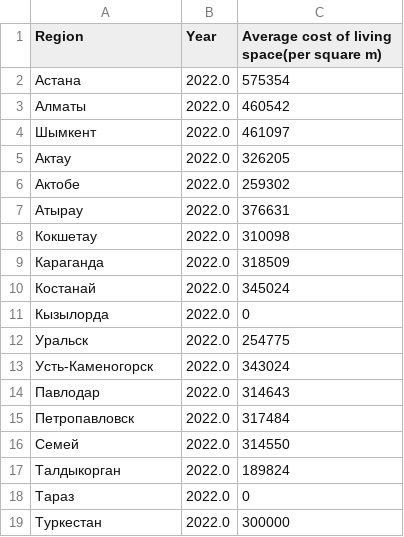
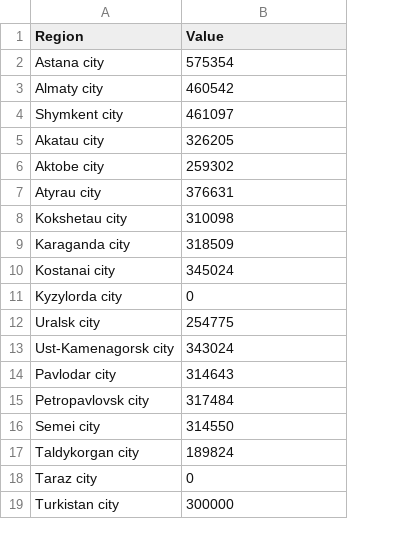
Before and after one commit to open-data-kazakhstan/city-cost-of-living-index, a CSV file: data/cost_piv.csv, drawn as a sheet; removed rows and columns are numbered as before the commit, all else as after; the diff names each change by its address in the sheet, - before the commit and + after, or states it on an @@ line.

```diff
--- a/data/cost_piv.csv
+++ b/data/cost_piv.csv
-column B (Year), rows 2-19: all 2022.0
-B1: Average cost of living space(per square m)
+B1: Value
-A2 (Region): Астана
+A2 (Region): Astana city
-A3 (Region): Алматы
+A3 (Region): Almaty city
-A4 (Region): Шымкент
+A4 (Region): Shymkent city
-A5 (Region): Актау
+A5 (Region): Akatau city
-A6 (Region): Актобе
+A6 (Region): Aktobe city
-A7 (Region): Атырау
+A7 (Region): Atyrau city
-A8 (Region): Кокшетау
+A8 (Region): Kokshetau city
-A9 (Region): Караганда
+A9 (Region): Karaganda city
-A10 (Region): Костанай
+A10 (Region): Kostanai city
-A11 (Region): Кызылорда
+A11 (Region): Kyzylorda city
-A12 (Region): Уральск
+A12 (Region): Uralsk city
-A13 (Region): Усть-Каменогорск
+A13 (Region): Ust-Kamenagorsk city
-A14 (Region): Павлодар
+A14 (Region): Pavlodar city
-A15 (Region): Петропавловск
+A15 (Region): Petropavlovsk city
-A16 (Region): Семей
+A16 (Region): Semei city
-A17 (Region): Талдыкорган
+A17 (Region): Taldykorgan city
-A18 (Region): Тараз
+A18 (Region): Taraz city
-A19 (Region): Туркестан
+A19 (Region): Turkistan city
```
Also changed, not shown: data/cost.csv, data/spend.csv, 3 other files.
